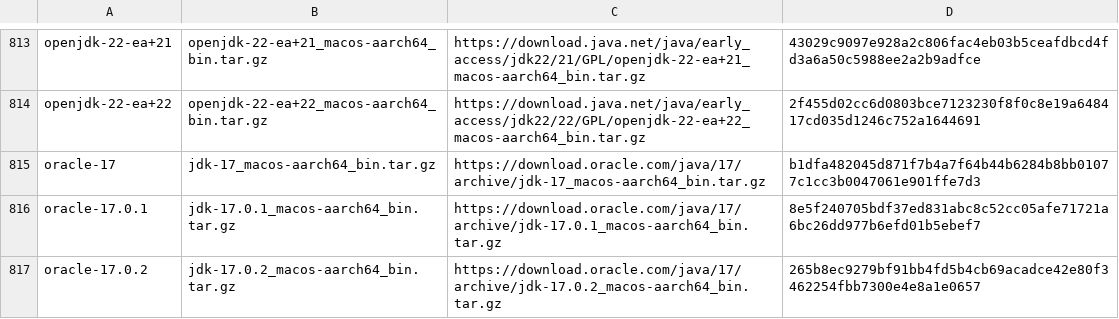
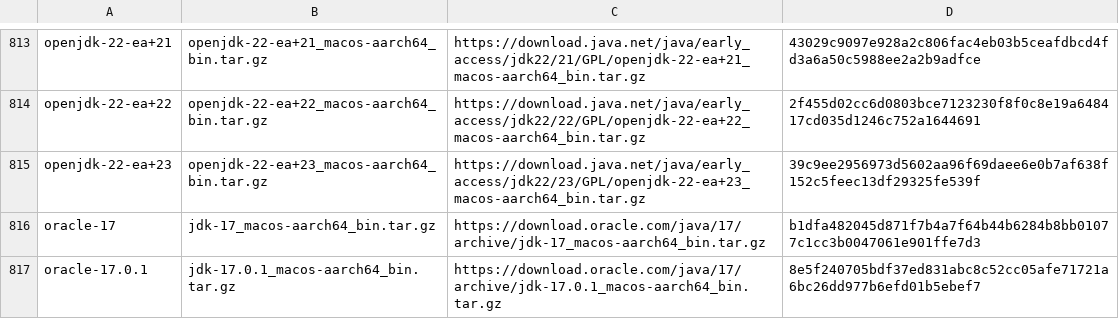
Before and after one commit to mise-plugins/rtx-java, a TSV file: data/jdk-macosx-aarch64-all.tsv, drawn as a sheet; only a part is shown, gaps mark what is left out; the shorter side is filled out with more unchanged rows.

```diff
--- a/data/jdk-macosx-aarch64-all.tsv
+++ b/data/jdk-macosx-aarch64-all.tsv
@@ -814,2 +814,3 @@ openjdk-22-ea+21	openjdk-22-ea+21_macos-aarch64_bin.tar.gz	https://download.java
 openjdk-22-ea+22	openjdk-22-ea+22_macos-aarch64_bin.tar.gz	https://download.java.net/java/early_access/jdk22/22/GPL/openjdk-22-ea+22_macos-aarch64_bin.tar.gz	2f455d02cc6d0803bce7123230f8f0c8e19a648417cd035d1246c752a1644691
+openjdk-22-ea+23	openjdk-22-ea+23_macos-aarch64_bin.tar.gz	https://download.java.net/java/early_access/jdk22/23/GPL/openjdk-22-ea+23_macos-aarch64_bin.tar.gz	39c9ee2956973d5602aa96f69daee6e0b7af638f152c5feec13df29325fe539f
 oracle-17	jdk-17_macos-aarch64_bin.tar.gz	https://download.oracle.com/java/17/archive/jdk-17_macos-aarch64_bin.tar.gz	b1dfa482045d871f7b4a7f64b44b6284b8bb01077c1cc3b0047061e901ffe7d3
```
Also changed, not shown: data/jdk-linux-aarch64-all.tsv, data/jdk-linux-aarch64-ea.tsv, 9 other files.
